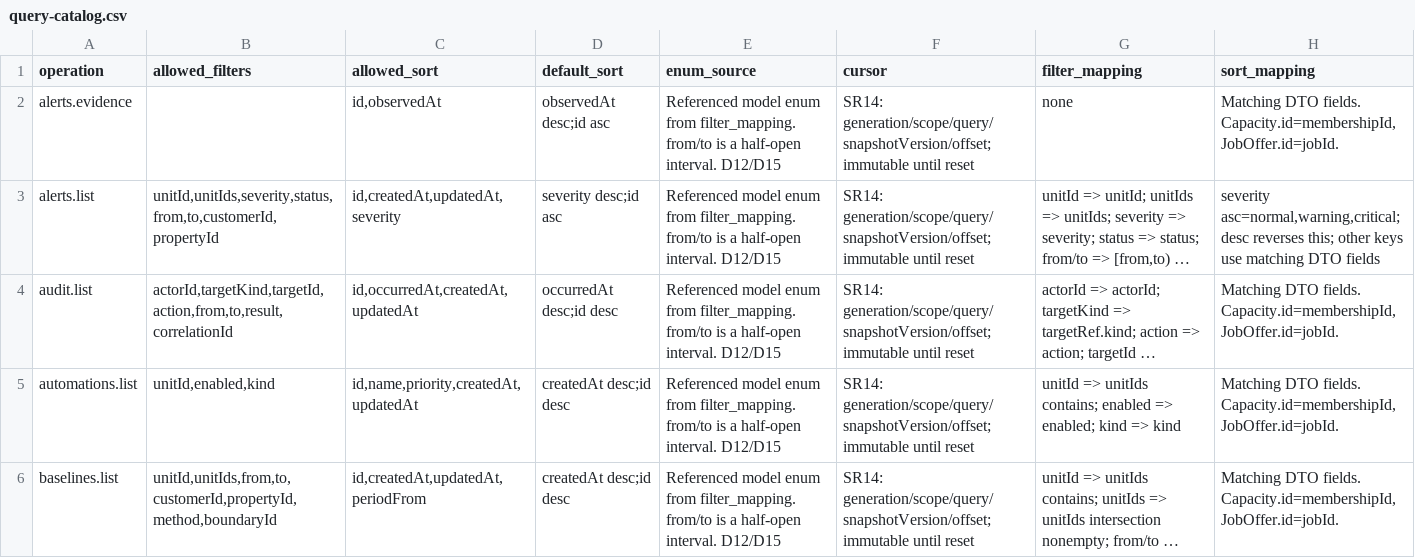
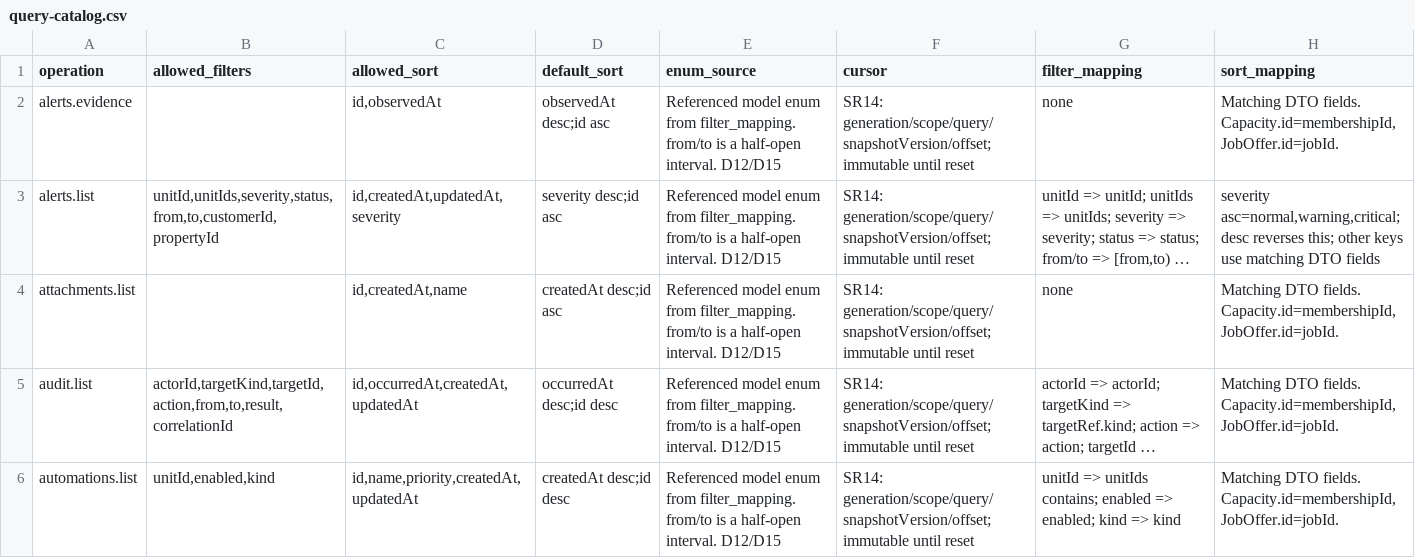
Before and after one commit to Aquarius0715/AC-Project, a CSV file: docs/02-design/query-catalog.csv, drawn as a sheet; only a part is shown; the shorter side is filled out with more unchanged rows; long unchanged cells end in …; the diff names each change by its address in the sheet, - before the commit and + after, or states it on an @@ line.

```diff
--- a/docs/02-design/query-catalog.csv
+++ b/docs/02-design/query-catalog.csv
+row 4: attachments.list |  | id,createdAt,name | createdAt desc;id asc | Referenced model enum from filter_mapping. from/to is a half-open interval. D12/D15 | SR14: generation/scope/query/snapshotVersion/offset; immutable until reset | none | Matching DTO fields. Capacity.id=membershipId, JobOffer.id=jobId.
```
Also changed, not shown: docs/02-design/operation-catalog.csv, docs/02-design/operation-persistence-map.csv, 33 other files.
